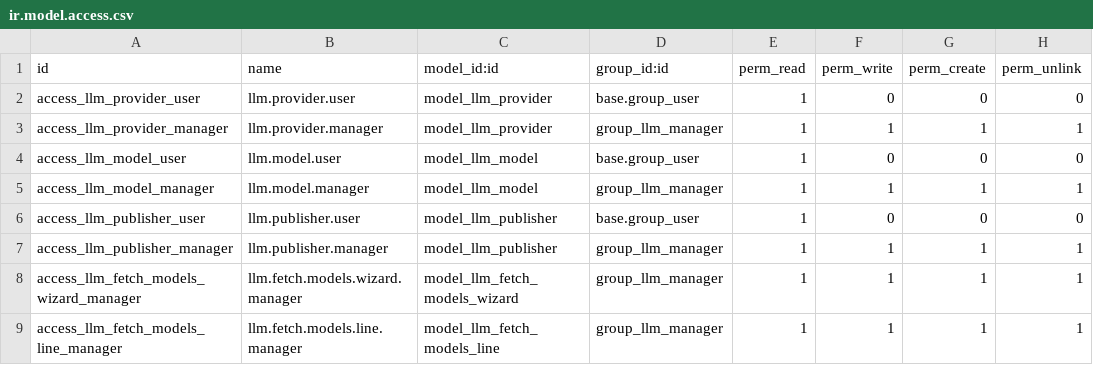
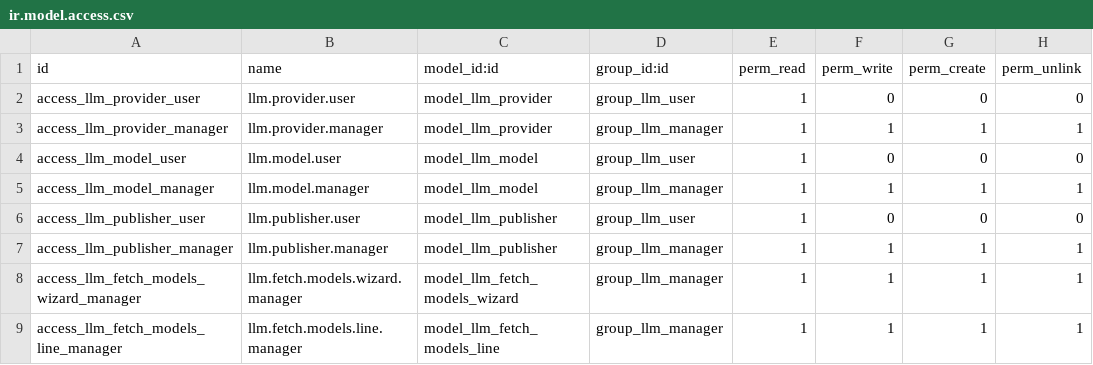
Before and after one commit to quick-sort/odoo-llm, a CSV file: llm/security/ir.model.access.csv, drawn as a sheet.

```diff
--- a/llm/security/ir.model.access.csv
+++ b/llm/security/ir.model.access.csv
@@ -1,7 +1,7 @@
 id,name,model_id:id,group_id:id,perm_read,perm_write,perm_create,perm_unlink
-access_llm_provider_user,llm.provider.user,model_llm_provider,base.group_user,1,0,0,0
+access_llm_provider_user,llm.provider.user,model_llm_provider,group_llm_user,1,0,0,0
 access_llm_provider_manager,llm.provider.manager,model_llm_provider,group_llm_manager,1,1,1,1
-access_llm_model_user,llm.model.user,model_llm_model,base.group_user,1,0,0,0
+access_llm_model_user,llm.model.user,model_llm_model,group_llm_user,1,0,0,0
 access_llm_model_manager,llm.model.manager,model_llm_model,group_llm_manager,1,1,1,1
-access_llm_publisher_user,llm.publisher.user,model_llm_publisher,base.group_user,1,0,0,0
+access_llm_publisher_user,llm.publisher.user,model_llm_publisher,group_llm_user,1,0,0,0
 access_llm_publisher_manager,llm.publisher.manager,model_llm_publisher,group_llm_manager,1,1,1,1
```
Also changed, not shown: 24 other files.
